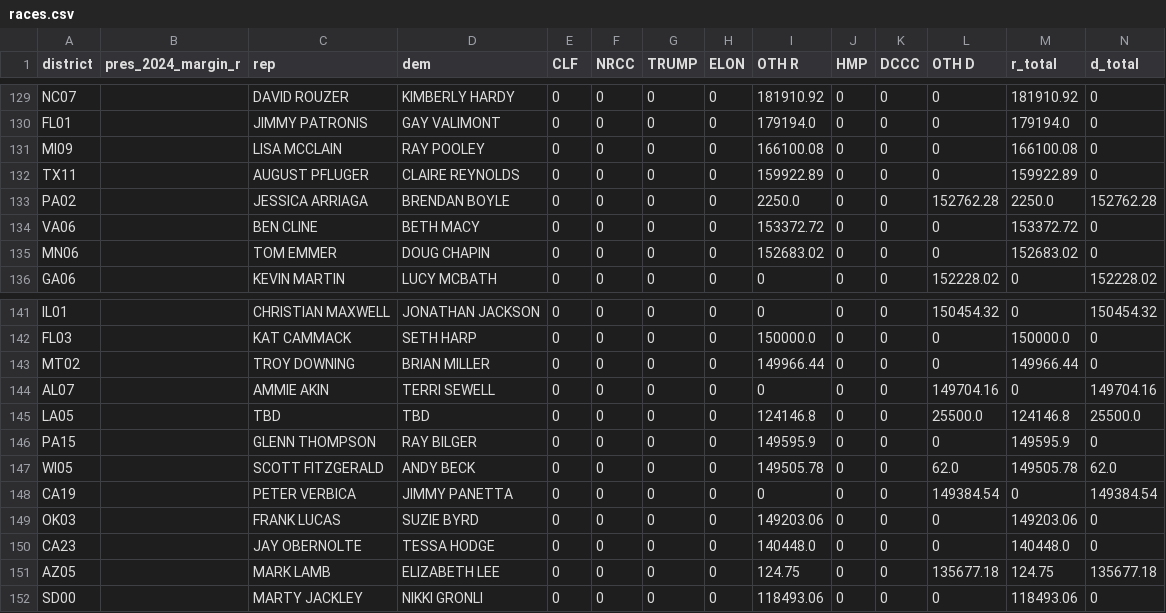
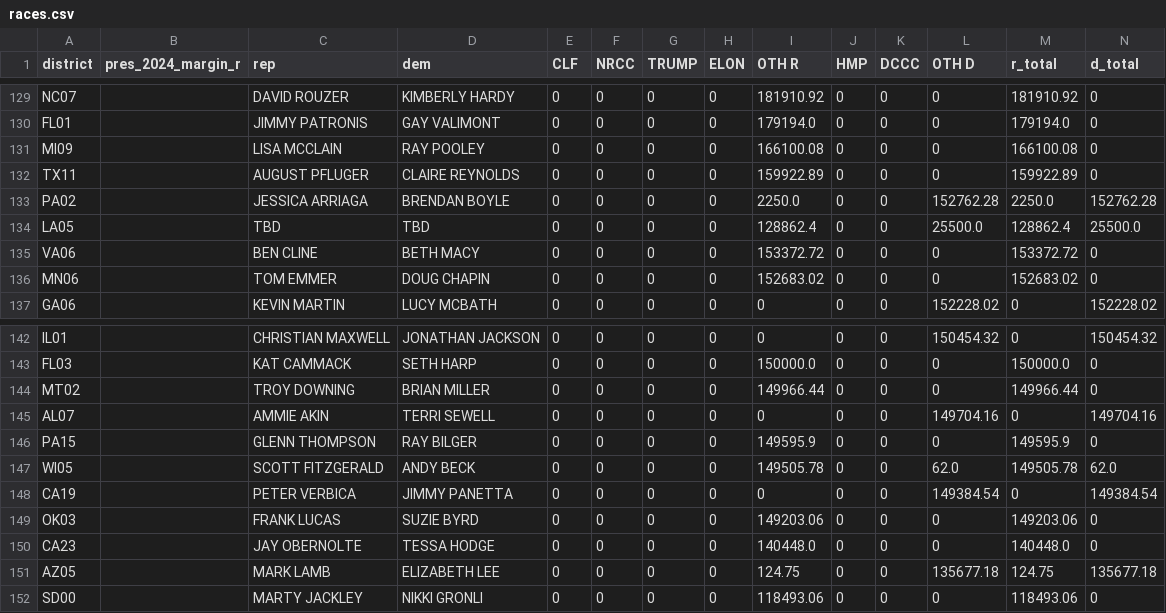
Before and after one commit to ntkutner/house-ie-tracker, a CSV file: docs/races.csv, drawn as a sheet; only a part is shown, gaps mark what is left out; removed rows and columns are numbered as before the commit, all else as after; rows hold the shown columns only; the diff names each change by its address in the sheet, - before the commit and + after, or states it on an @@ line.

```diff
--- a/docs/races.csv
+++ b/docs/races.csv
+row 134: LA05 |  | TBD | TBD | 0 | 0 | 0 | 0 | 128862.4 | 0 | 0 | 25500.0 | 128862.4 | 25500.0
-row 145: LA05 |  | TBD | TBD | 0 | 0 | 0 | 0 | 124146.8 | 0 | 0 | 25500.0 | 124146.8 | 25500.0
```
Also changed, not shown: docs/late_notices.csv, 18 other files.
